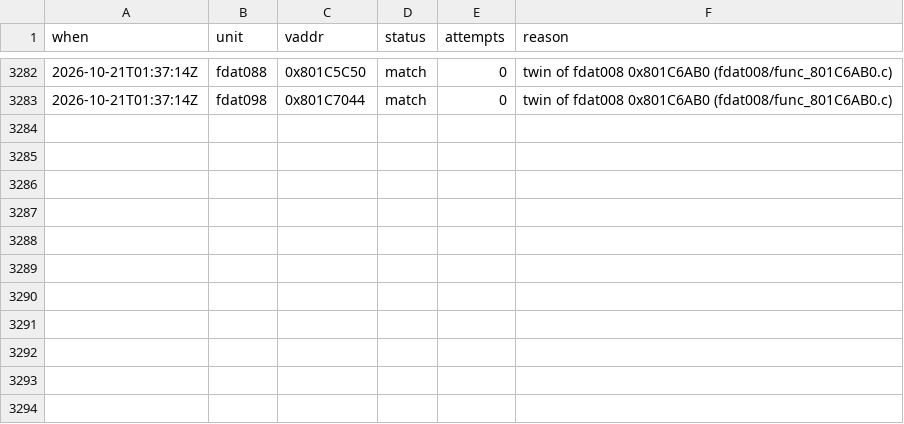
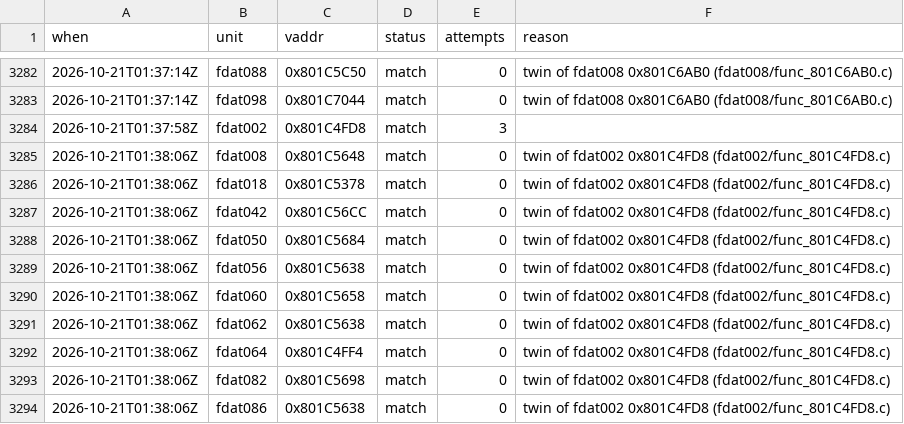
Before and after one commit to byroweb/AC1_RE, a TSV file: tools/loop/ledger.tsv, drawn as a sheet; only a part is shown, gaps mark what is left out.

```diff
--- a/tools/loop/ledger.tsv
+++ b/tools/loop/ledger.tsv
@@ -3283 +3283,12 @@ when	unit	vaddr	status	attempts	reason
 2026-10-21T01:37:14Z	fdat098	0x801C7044	match	0	twin of fdat008 0x801C6AB0 (fdat008/func_801C6AB0.c)
+2026-10-21T01:37:58Z	fdat002	0x801C4FD8	match	3	
+2026-10-21T01:38:06Z	fdat008	0x801C5648	match	0	twin of fdat002 0x801C4FD8 (fdat002/func_801C4FD8.c)
+2026-10-21T01:38:06Z	fdat018	0x801C5378	match	0	twin of fdat002 0x801C4FD8 (fdat002/func_801C4FD8.c)
+2026-10-21T01:38:06Z	fdat042	0x801C56CC	match	0	twin of fdat002 0x801C4FD8 (fdat002/func_801C4FD8.c)
+2026-10-21T01:38:06Z	fdat050	0x801C5684	match	0	twin of fdat002 0x801C4FD8 (fdat002/func_801C4FD8.c)
+2026-10-21T01:38:06Z	fdat056	0x801C5638	match	0	twin of fdat002 0x801C4FD8 (fdat002/func_801C4FD8.c)
+2026-10-21T01:38:06Z	fdat060	0x801C5658	match	0	twin of fdat002 0x801C4FD8 (fdat002/func_801C4FD8.c)
+2026-10-21T01:38:06Z	fdat062	0x801C5638	match	0	twin of fdat002 0x801C4FD8 (fdat002/func_801C4FD8.c)
+2026-10-21T01:38:06Z	fdat064	0x801C4FF4	match	0	twin of fdat002 0x801C4FD8 (fdat002/func_801C4FD8.c)
+2026-10-21T01:38:06Z	fdat082	0x801C5698	match	0	twin of fdat002 0x801C4FD8 (fdat002/func_801C4FD8.c)
+2026-10-21T01:38:06Z	fdat086	0x801C5638	match	0	twin of fdat002 0x801C4FD8 (fdat002/func_801C4FD8.c)
```
Also changed, not shown: re/match/manifest.tsv, re/match/twin_replay.tsv, 1 other file.
